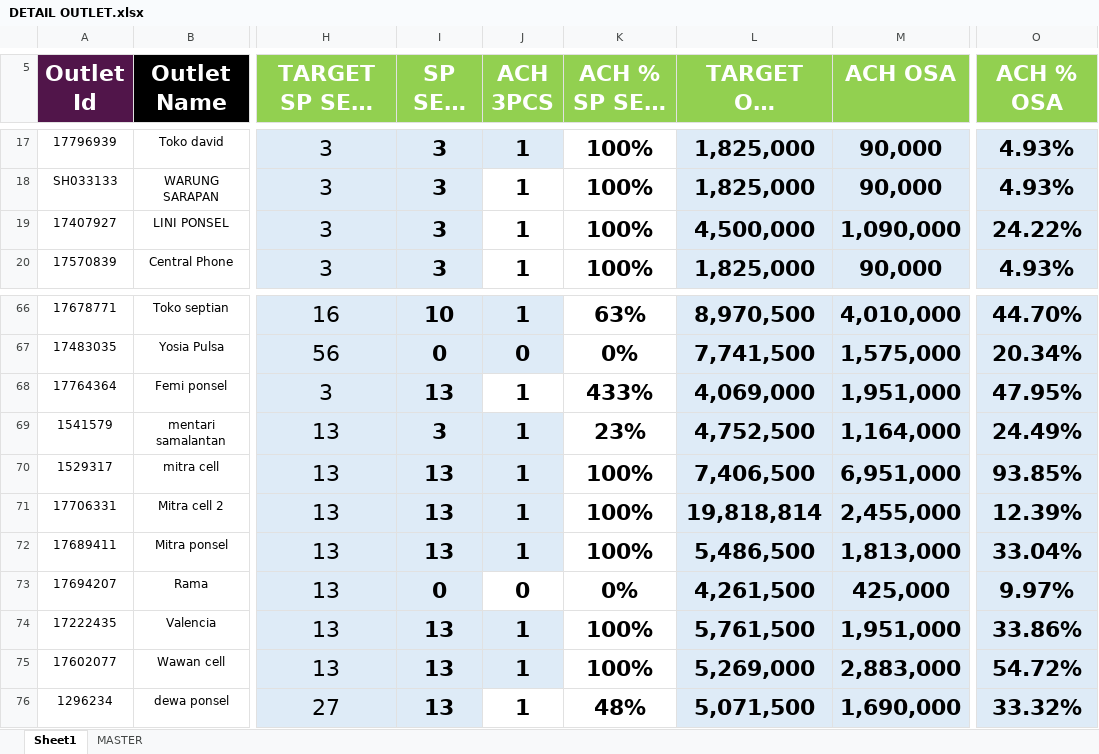
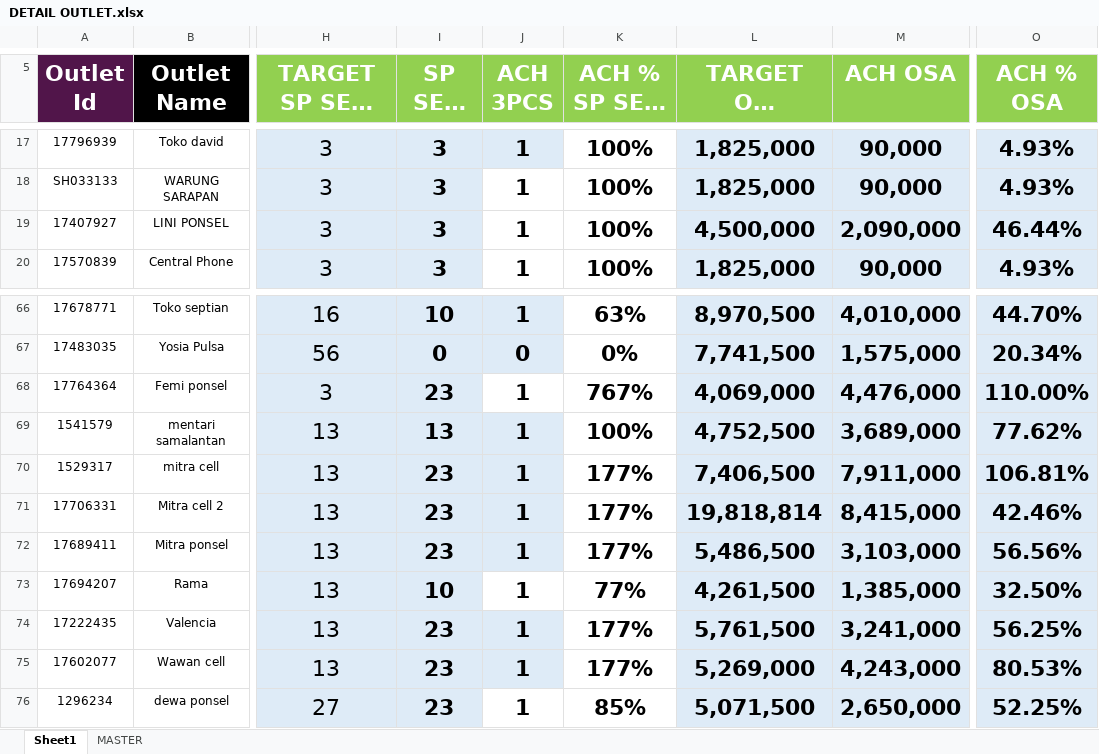
Before and after one commit to heryirwansyah05-cpu/Dashboard_Bengkayang, an Excel workbook: DETAIL OUTLET.xlsx, sheet Sheet1, drawn as a sheet; only a part is shown, gaps mark what is left out; long unchanged cells end in …; values as stored, in another font and other column widths than the file's, no borders; conditional formats not drawn; the diff covers the shown part only; the diff names each change by its address in the sheet, - before the commit and + after, or states it on an @@ line.

```diff
--- a/DETAIL OUTLET.xlsx (sheet Sheet1)
+++ b/DETAIL OUTLET.xlsx (sheet Sheet1)
-M19 (ACH OSA): 1,090,000
+M19 (ACH OSA): 2,090,000
-O19 (ACH % OSA): 24.22%
+O19 (ACH % OSA): 46.44%
-I68 (SP SELL IN): 13
+I68 (SP SELL IN): 23
-K68 (ACH % SP SELL IN): 433%
+K68 (ACH % SP SELL IN): 767%
-M68 (ACH OSA): 1,951,000
+M68 (ACH OSA): 4,476,000
-O68 (ACH % OSA): 47.95%
+O68 (ACH % OSA): 110.00%
-I69 (SP SELL IN): 3
+I69 (SP SELL IN): 13
-K69 (ACH % SP SELL IN): 23%
+K69 (ACH % SP SELL IN): 100%
-M69 (ACH OSA): 1,164,000
+M69 (ACH OSA): 3,689,000
-O69 (ACH % OSA): 24.49%
+O69 (ACH % OSA): 77.62%
-I70:I72 (SP SELL IN): 13
+I70:I72 (SP SELL IN): 23
-K70:K72 (ACH % SP SELL IN): 100%
+K70:K72 (ACH % SP SELL IN): 177%
-M70 (ACH OSA): 6,951,000
+M70 (ACH OSA): 7,911,000
-O70 (ACH % OSA): 93.85%
+O70 (ACH % OSA): 106.81%
-M71 (ACH OSA): 2,455,000
+M71 (ACH OSA): 8,415,000
-O71 (ACH % OSA): 12.39%
+O71 (ACH % OSA): 42.46%
-M72 (ACH OSA): 1,813,000
+M72 (ACH OSA): 3,103,000
-O72 (ACH % OSA): 33.04%
+O72 (ACH % OSA): 56.56%
-I73 (SP SELL IN): 0
+I73 (SP SELL IN): 10
-J73 (ACH 3PCS): 0
+J73 (ACH 3PCS): 1
-K73 (ACH % SP SELL IN): 0%
+K73 (ACH % SP SELL IN): 77%
-M73 (ACH OSA): 425,000
+M73 (ACH OSA): 1,385,000
-O73 (ACH % OSA): 9.97%
+O73 (ACH % OSA): 32.50%
-I74:I76 (SP SELL IN): 13
+I74:I76 (SP SELL IN): 23
-K74:K75 (ACH % SP SELL IN): 100%
+K74:K75 (ACH % SP SELL IN): 177%
-M74 (ACH OSA): 1,951,000
+M74 (ACH OSA): 3,241,000
-O74 (ACH % OSA): 33.86%
+O74 (ACH % OSA): 56.25%
-M75 (ACH OSA): 2,883,000
+M75 (ACH OSA): 4,243,000
-O75 (ACH % OSA): 54.72%
+O75 (ACH % OSA): 80.53%
-K76 (ACH % SP SELL IN): 48%
+K76 (ACH % SP SELL IN): 85%
-M76 (ACH OSA): 1,690,000
+M76 (ACH OSA): 2,650,000
-O76 (ACH % OSA): 33.32%
+O76 (ACH % OSA): 52.25%
```
Also changed, not shown: 201 edited cells elsewhere in this sheet, GAP DAILY KPI DSE.xlsx, PST.xlsx, 1 other file.
